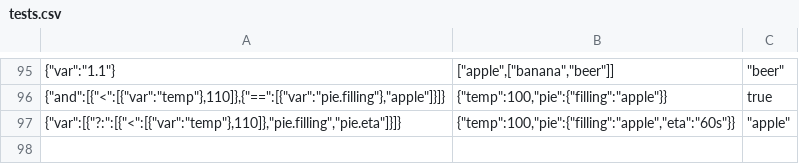
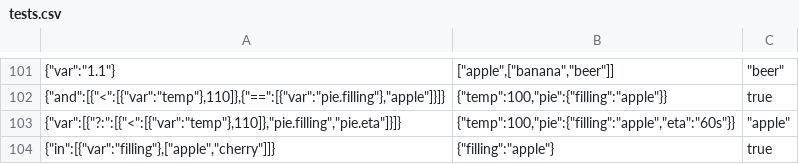
Before and after one commit to jwadhams/json-logic, a CSV file: tests.csv, drawn as a sheet; only a part is shown, gaps mark what is left out; the diff covers the shown part only; the diff names each change by its address in the sheet, - before the commit and + after, or states it on an @@ line.

```diff
--- a/tests.csv
+++ b/tests.csv
+row 104: {"in":[{"var":"filling"},["apple","cherry"]]} | {"filling":"apple"} | true
```
Also changed, not shown: 6 added rows elsewhere in this file.
